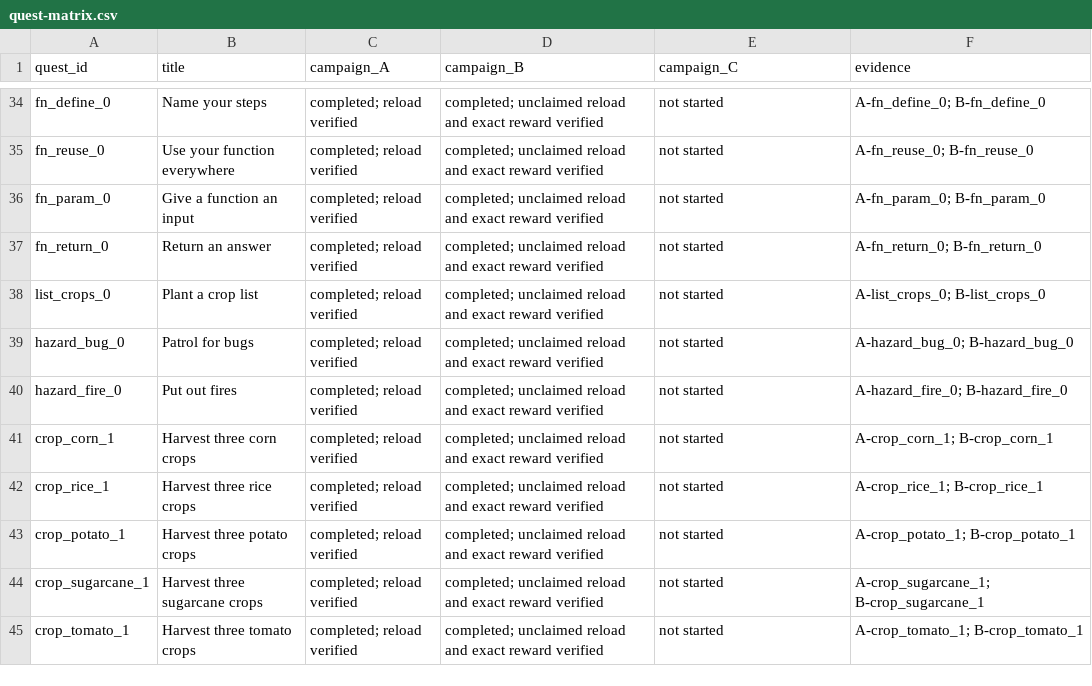
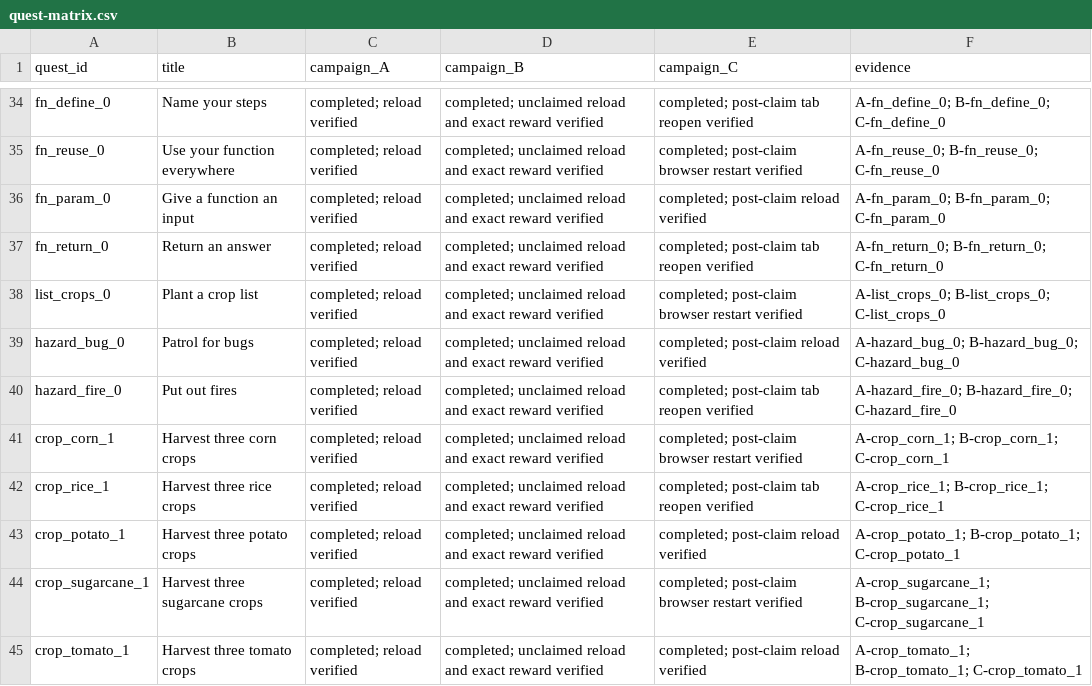
Before and after one commit to yvantot/algobot-latest, a CSV file: documentation/save-load-manual-review/quest-matrix.csv, drawn as a sheet; only a part is shown, gaps mark what is left out; the diff covers the shown part only.

Commit message:
docs: complete Campaign C save-load manual review

```diff
--- a/documentation/save-load-manual-review/quest-matrix.csv
+++ b/documentation/save-load-manual-review/quest-matrix.csv
@@ -34,12 +34,12 @@ quest_id,title,campaign_A,campaign_B,campaign_C,evidence
-"fn_define_0","Name your steps","completed; reload verified","completed; unclaimed reload and exact reward verified","not started","A-fn_define_0; B-fn_define_0"
-"fn_reuse_0","Use your function everywhere","completed; reload verified","completed; unclaimed reload and exact reward verified","not started","A-fn_reuse_0; B-fn_reuse_0"
-"fn_param_0","Give a function an input","completed; reload verified","completed; unclaimed reload and exact reward verified","not started","A-fn_param_0; B-fn_param_0"
-"fn_return_0","Return an answer","completed; reload verified","completed; unclaimed reload and exact reward verified","not started","A-fn_return_0; B-fn_return_0"
-"list_crops_0","Plant a crop list","completed; reload verified","completed; unclaimed reload and exact reward verified","not started","A-list_crops_0; B-list_crops_0"
-"hazard_bug_0","Patrol for bugs","completed; reload verified","completed; unclaimed reload and exact reward verified","not started","A-hazard_bug_0; B-hazard_bug_0"
-"hazard_fire_0","Put out fires","completed; reload verified","completed; unclaimed reload and exact reward verified","not started","A-hazard_fire_0; B-hazard_fire_0"
-"crop_corn_1","Harvest three corn crops","completed; reload verified","completed; unclaimed reload and exact reward verified","not started","A-crop_corn_1; B-crop_corn_1"
-"crop_rice_1","Harvest three rice crops","completed; reload verified","completed; unclaimed reload and exact reward verified","not started","A-crop_rice_1; B-crop_rice_1"
-"crop_potato_1","Harvest three potato crops","completed; reload verified","completed; unclaimed reload and exact reward verified","not started","A-crop_potato_1; B-crop_potato_1"
-"crop_sugarcane_1","Harvest three sugarcane crops","completed; reload verified","completed; unclaimed reload and exact reward verified","not started","A-crop_sugarcane_1; B-crop_sugarcane_1"
-"crop_tomato_1","Harvest three tomato crops","completed; reload verified","completed; unclaimed reload and exact reward verified","not started","A-crop_tomato_1; B-crop_tomato_1"
+"fn_define_0","Name your steps","completed; reload verified","completed; unclaimed reload and exact reward verified","completed; post-claim tab reopen verified","A-fn_define_0; B-fn_define_0; C-fn_define_0"
+"fn_reuse_0","Use your function everywhere","completed; reload verified","completed; unclaimed reload and exact reward verified","completed; post-claim browser restart verified","A-fn_reuse_0; B-fn_reuse_0; C-fn_reuse_0"
+"fn_param_0","Give a function an input","completed; reload verified","completed; unclaimed reload and exact reward verified","completed; post-claim reload verified","A-fn_param_0; B-fn_param_0; C-fn_param_0"
+"fn_return_0","Return an answer","completed; reload verified","completed; unclaimed reload and exact reward verified","completed; post-claim tab reopen verified","A-fn_return_0; B-fn_return_0; C-fn_return_0"
+"list_crops_0","Plant a crop list","completed; reload verified","completed; unclaimed reload and exact reward verified","completed; post-claim browser restart verified","A-list_crops_0; B-list_crops_0; C-list_crops_0"
+"hazard_bug_0","Patrol for bugs","completed; reload verified","completed; unclaimed reload and exact reward verified","completed; post-claim reload verified","A-hazard_bug_0; B-hazard_bug_0; C-hazard_bug_0"
+"hazard_fire_0","Put out fires","completed; reload verified","completed; unclaimed reload and exact reward verified","completed; post-claim tab reopen verified","A-hazard_fire_0; B-hazard_fire_0; C-hazard_fire_0"
+"crop_corn_1","Harvest three corn crops","completed; reload verified","completed; unclaimed reload and exact reward verified","completed; post-claim browser restart verified","A-crop_corn_1; B-crop_corn_1; C-crop_corn_1"
+"crop_rice_1","Harvest three rice crops","completed; reload verified","completed; unclaimed reload and exact reward verified","completed; post-claim tab reopen verified","A-crop_rice_1; B-crop_rice_1; C-crop_rice_1"
+"crop_potato_1","Harvest three potato crops","completed; reload verified","completed; unclaimed reload and exact reward verified","completed; post-claim reload verified","A-crop_potato_1; B-crop_potato_1; C-crop_potato_1"
+"crop_sugarcane_1","Harvest three sugarcane crops","completed; reload verified","completed; unclaimed reload and exact reward verified","completed; post-claim browser restart verified","A-crop_sugarcane_1; B-crop_sugarcane_1; C-crop_sugarcane_1"
+"crop_tomato_1","Harvest three tomato crops","completed; reload verified","completed; unclaimed reload and exact reward verified","completed; post-claim reload verified","A-crop_tomato_1; B-crop_tomato_1; C-crop_tomato_1"
```
Also changed, not shown: 64 edited cells elsewhere in this file, 2 other files.
